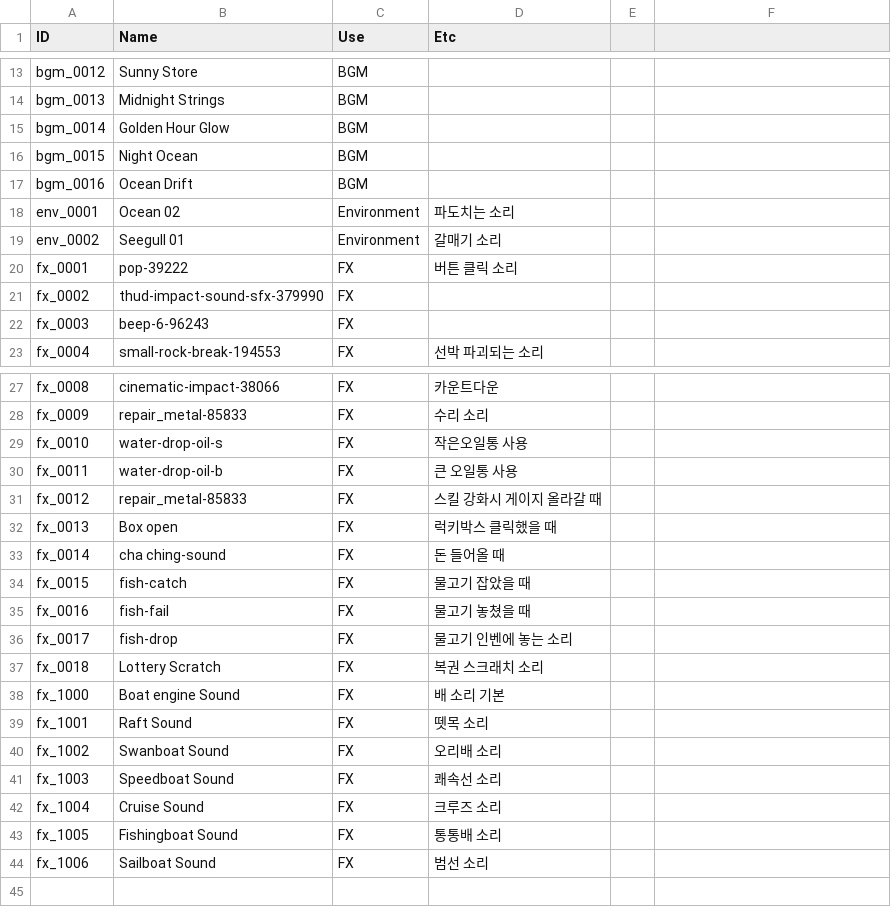
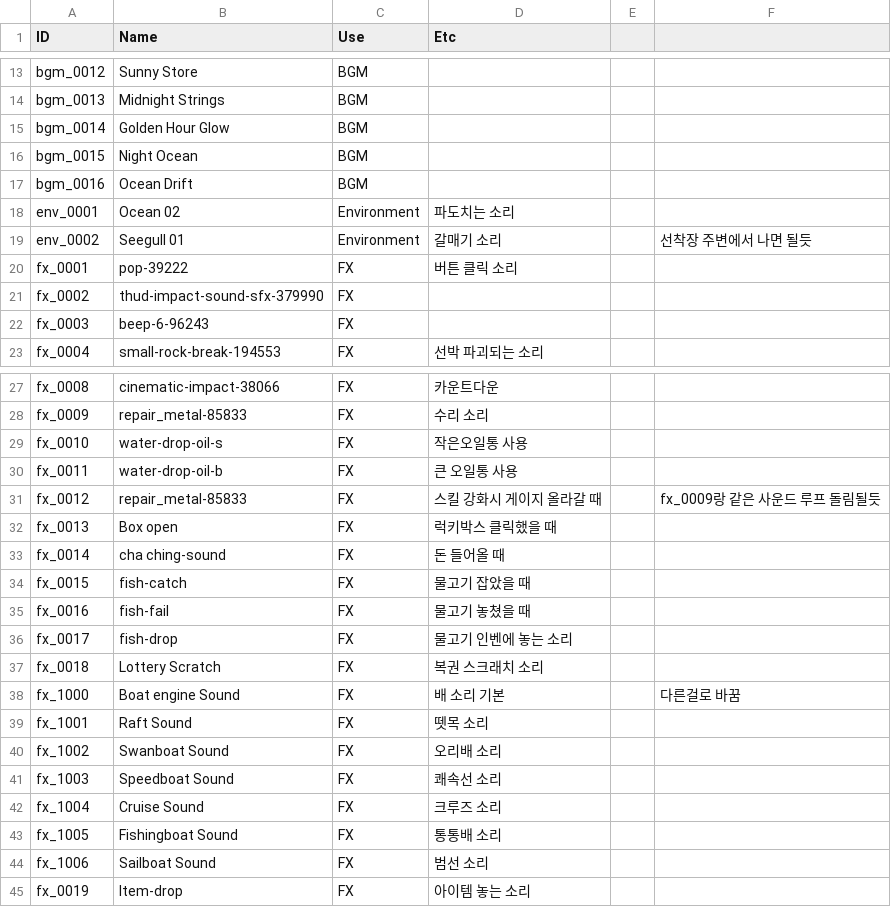
Before and after one commit to nodong91/FishingAssets, a CSV file: 01_Resources/Datas/Data_Json/Data_Audio - Setting.csv, drawn as a sheet; only a part is shown, gaps mark what is left out; the diff names each change by its address in the sheet, - before the commit and + after, or states it on an @@ line.

```diff
--- a/01_Resources/Datas/Data_Json/Data_Audio - Setting.csv
+++ b/01_Resources/Datas/Data_Json/Data_Audio - Setting.csv
-F19: (empty)
+F19: 선착장 주변에서 나면 될듯
-F31: (empty)
+F31: fx_0009랑 같은 사운드 루프 돌림될듯
-F38: (empty)
+F38: 다른걸로 바꿈
+row 45: fx_0019 | Item-drop | FX | 아이템 놓는 소리
```
Also changed, not shown: 5 other files.
